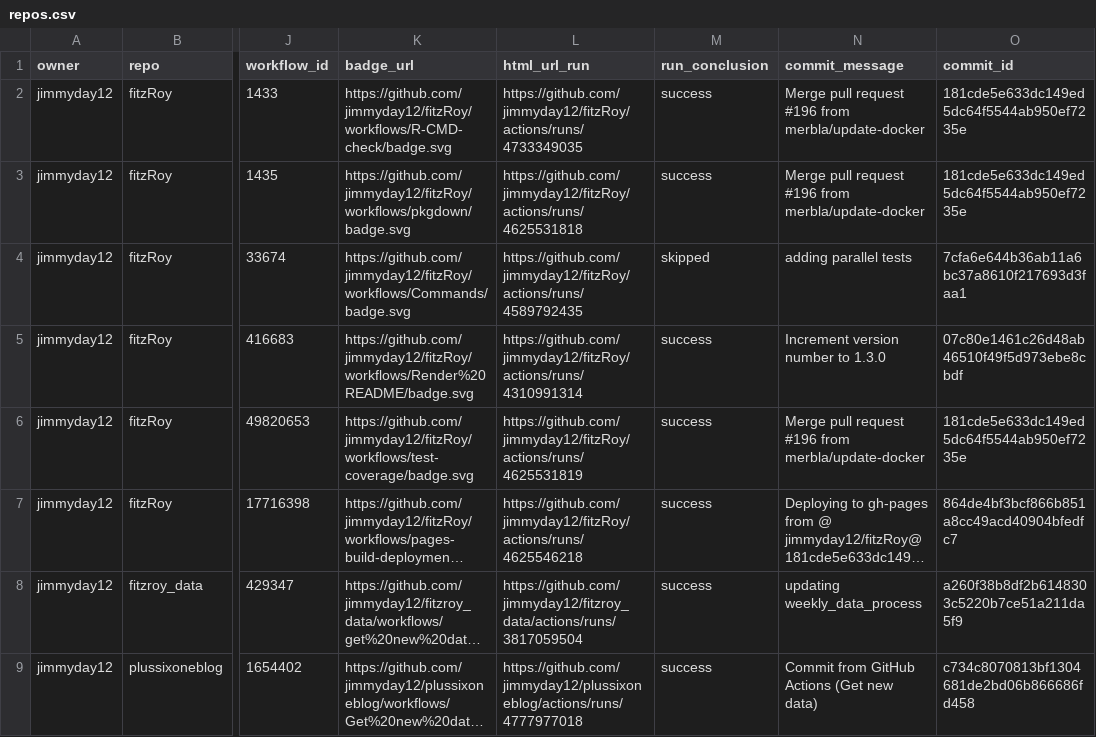
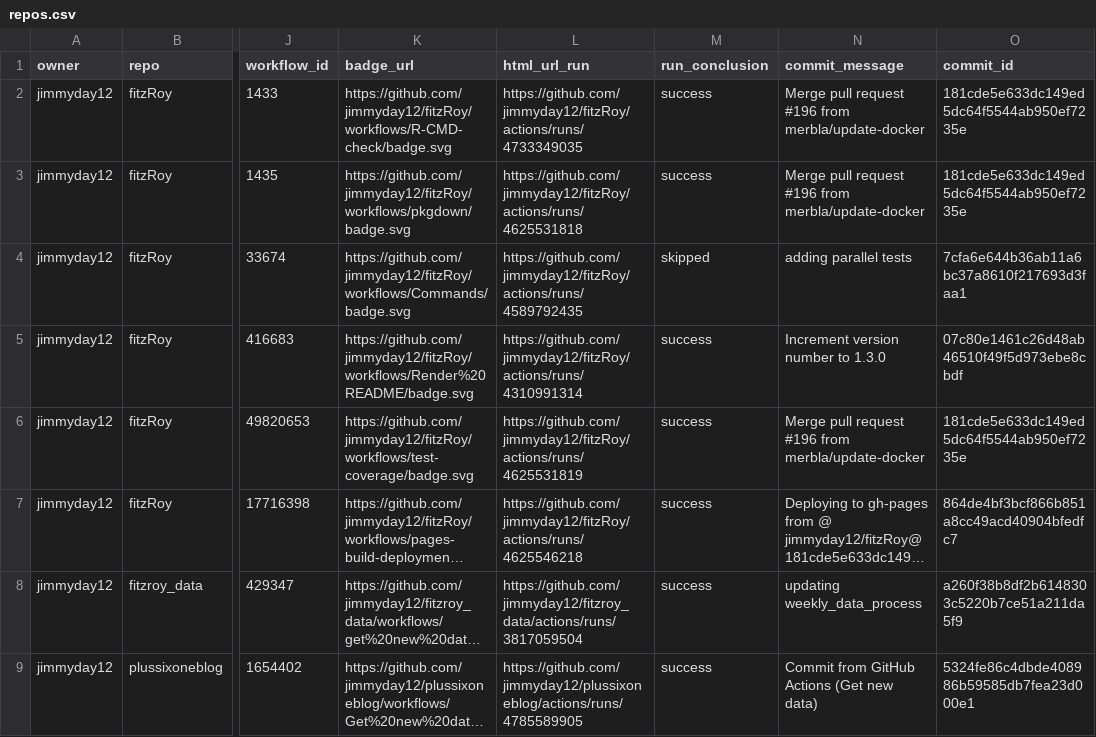
Before and after one commit to jimmyday12/status, a CSV file: repos.csv, drawn as a sheet; only a part is shown, gaps mark what is left out; long unchanged cells end in …; the diff names each change by its address in the sheet, - before the commit and + after, or states it on an @@ line.

```diff
--- a/repos.csv
+++ b/repos.csv
-L9 (html_url_run): https://github.com/jimmyday12/plussixoneblog/actions/runs/4777977018
+L9 (html_url_run): https://github.com/jimmyday12/plussixoneblog/actions/runs/4785589905
-O9 (commit_id): c734c8070813bf1304681de2bd06b866686fd458
+O9 (commit_id): 5324fe86c4dbde408986b59585db7fea23d000e1
```
Also changed, not shown: 1 other file.
